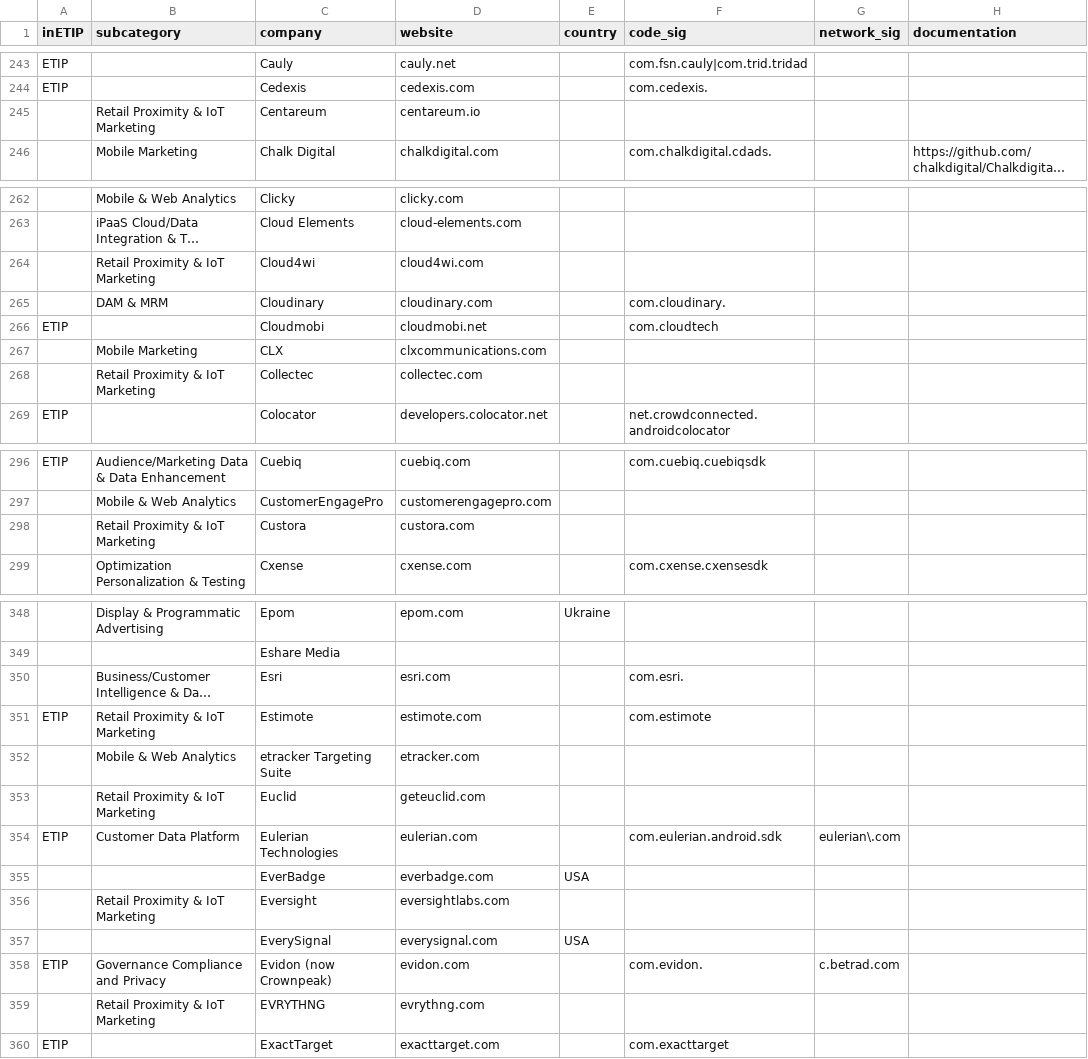
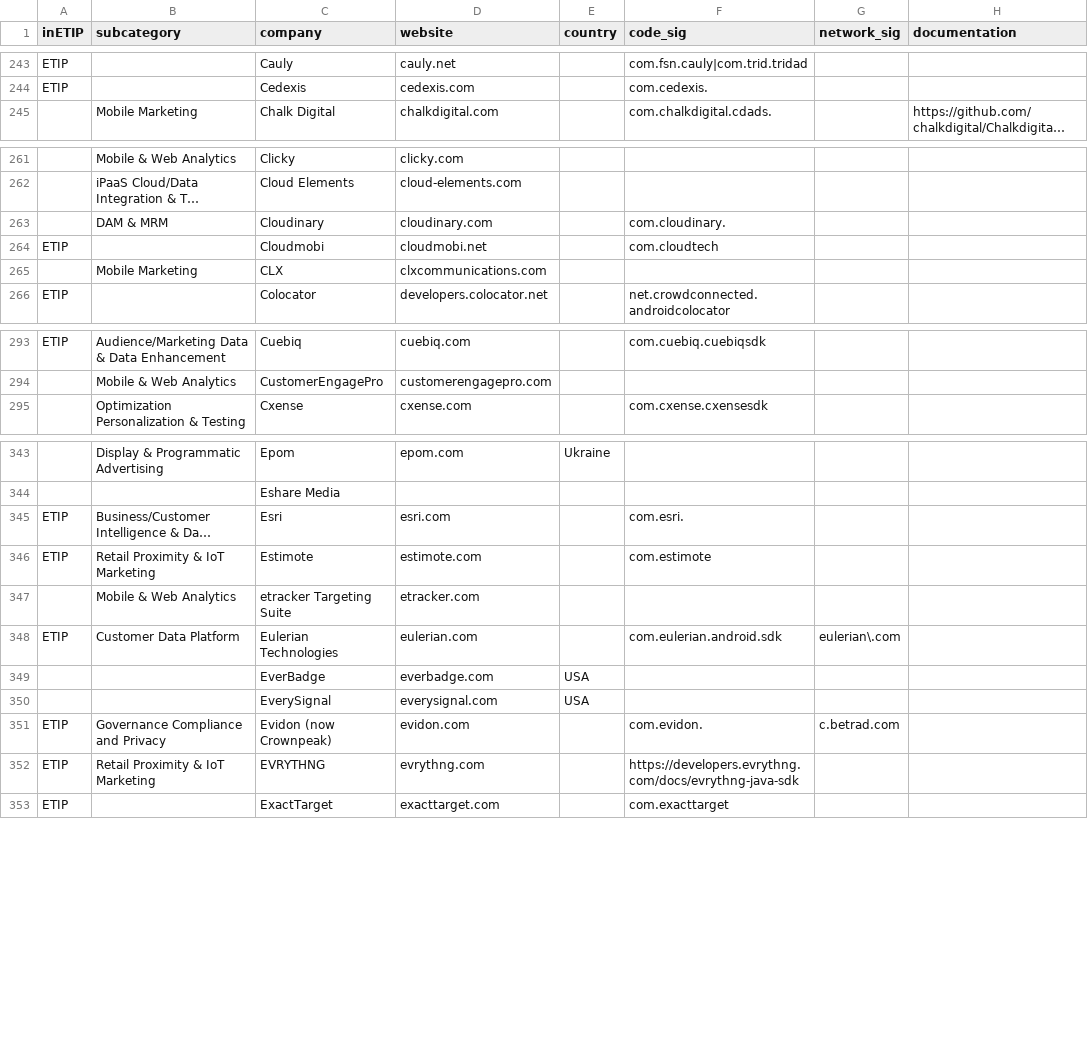
Before and after one commit to jawz101/potentialTrackers, a CSV file: potentialTrackers.csv, drawn as a sheet; only a part is shown, gaps mark what is left out; long unchanged cells end in …; removed rows and columns are numbered as before the commit, all else as after; the diff covers the shown part only; the diff names each change by its address in the sheet, - before the commit and + after, or states it on an @@ line.

Commit message:
update

```diff
--- a/potentialTrackers.csv
+++ b/potentialTrackers.csv
-row 245:  | Retail Proximity & IoT Marketing | Centareum | centareum.io
-row 264:  | Retail Proximity & IoT Marketing | Cloud4wi | cloud4wi.com
-row 268:  | Retail Proximity & IoT Marketing | Collectec | collectec.com
-row 298:  | Retail Proximity & IoT Marketing | Custora | custora.com
-A345 (inETIP): (empty)
+A345 (inETIP): ETIP
-row 353:  | Retail Proximity & IoT Marketing | Euclid | geteuclid.com
-row 356:  | Retail Proximity & IoT Marketing | Eversight | eversightlabs.com
-A352 (inETIP): (empty)
+A352 (inETIP): ETIP
-F352 (code_sig): (empty)
+F352 (code_sig): https://developers.evrythng.com/docs/evrythng-java-sdk
```
Also changed, not shown: 1 removed row and 1 edited cell elsewhere in this file.
